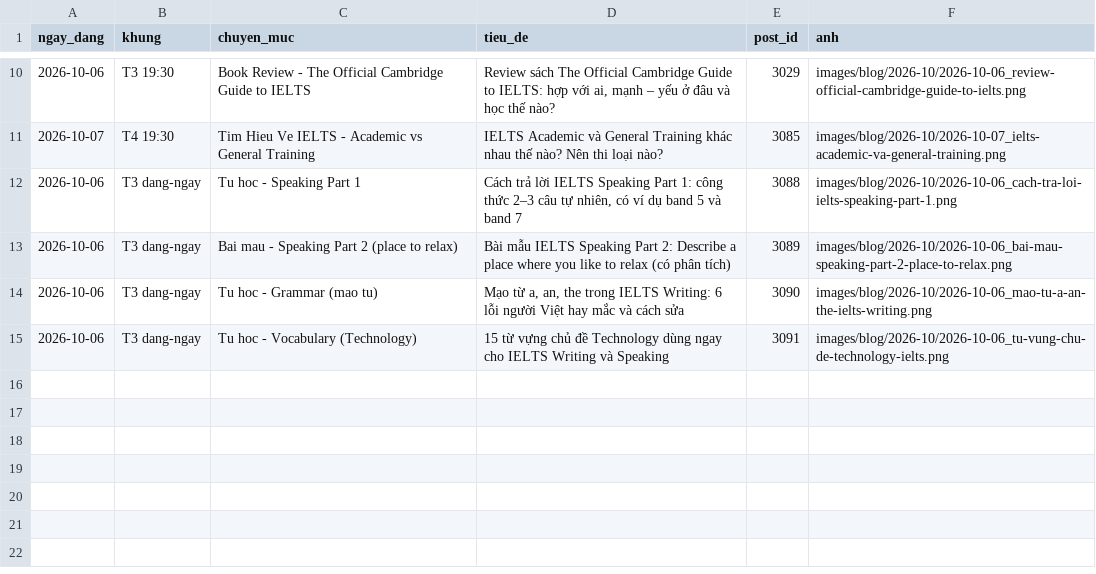
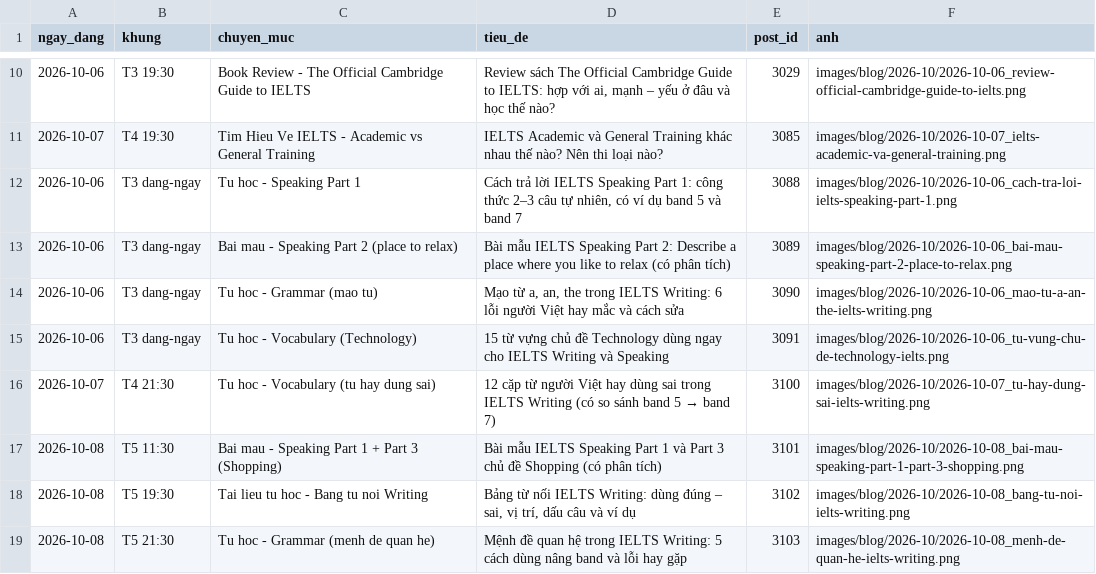
Before and after one commit to lengoctinh9405-hue/ieltsngoctinh-social-, a CSV file: blog-log.csv, drawn as a sheet; only a part is shown, gaps mark what is left out.

```diff
--- a/blog-log.csv
+++ b/blog-log.csv
@@ -15 +15,5 @@ ngay_dang,khung,chuyen_muc,tieu_de,post_id,anh
 2026-10-06,T3 dang-ngay,Tu hoc - Vocabulary (Technology),"15 từ vựng chủ đề Technology dùng ngay cho IELTS Writing và Speaking",3091,images/blog/2026-10/2026-10-06_tu-vung-chu-de-technology-ielts.png
+2026-10-07,T4 21:30,Tu hoc - Vocabulary (tu hay dung sai),"12 cặp từ người Việt hay dùng sai trong IELTS Writing (có so sánh band 5 → band 7)",3100,images/blog/2026-10/2026-10-07_tu-hay-dung-sai-ielts-writing.png
+2026-10-08,T5 11:30,Bai mau - Speaking Part 1 + Part 3 (Shopping),"Bài mẫu IELTS Speaking Part 1 và Part 3 chủ đề Shopping (có phân tích)",3101,images/blog/2026-10/2026-10-08_bai-mau-speaking-part-1-part-3-shopping.png
+2026-10-08,T5 19:30,Tai lieu tu hoc - Bang tu noi Writing,"Bảng từ nối IELTS Writing: dùng đúng – sai, vị trí, dấu câu và ví dụ",3102,images/blog/2026-10/2026-10-08_bang-tu-noi-ielts-writing.png
+2026-10-08,T5 21:30,Tu hoc - Grammar (menh de quan he),"Mệnh đề quan hệ trong IELTS Writing: 5 cách dùng nâng band và lỗi hay gặp",3103,images/blog/2026-10/2026-10-08_menh-de-quan-he-ielts-writing.png
```
Also changed, not shown: 4 other files.
